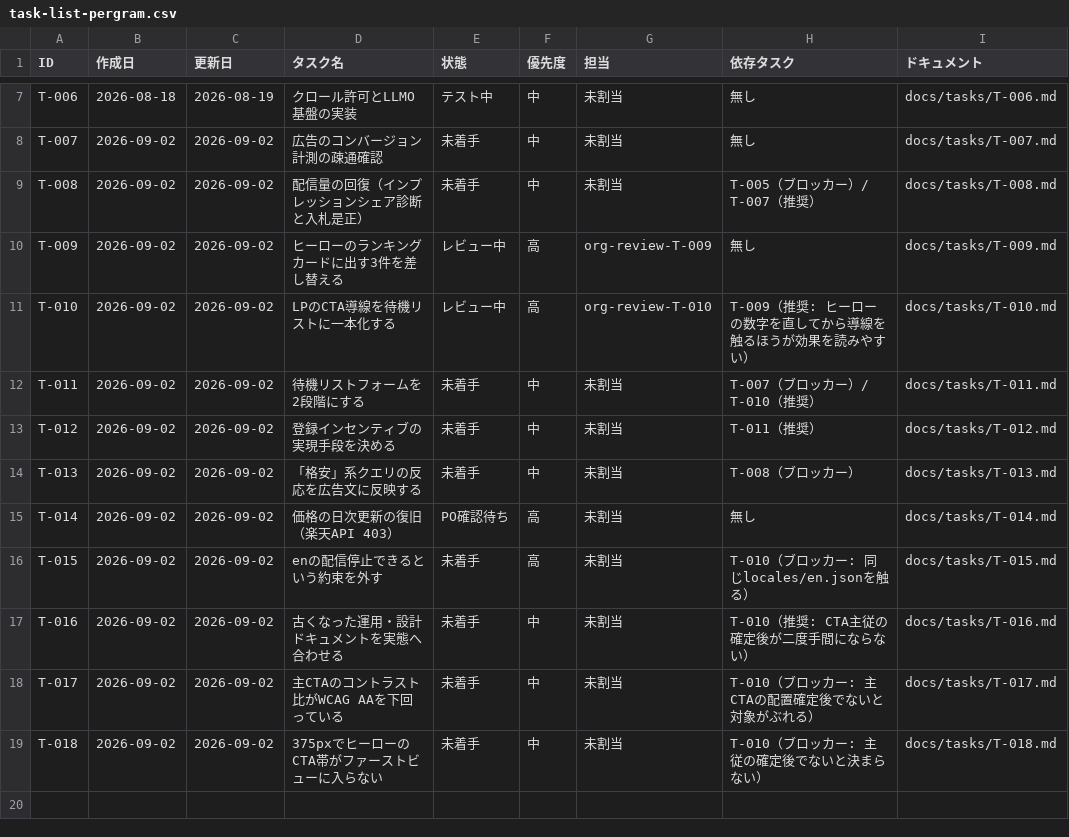
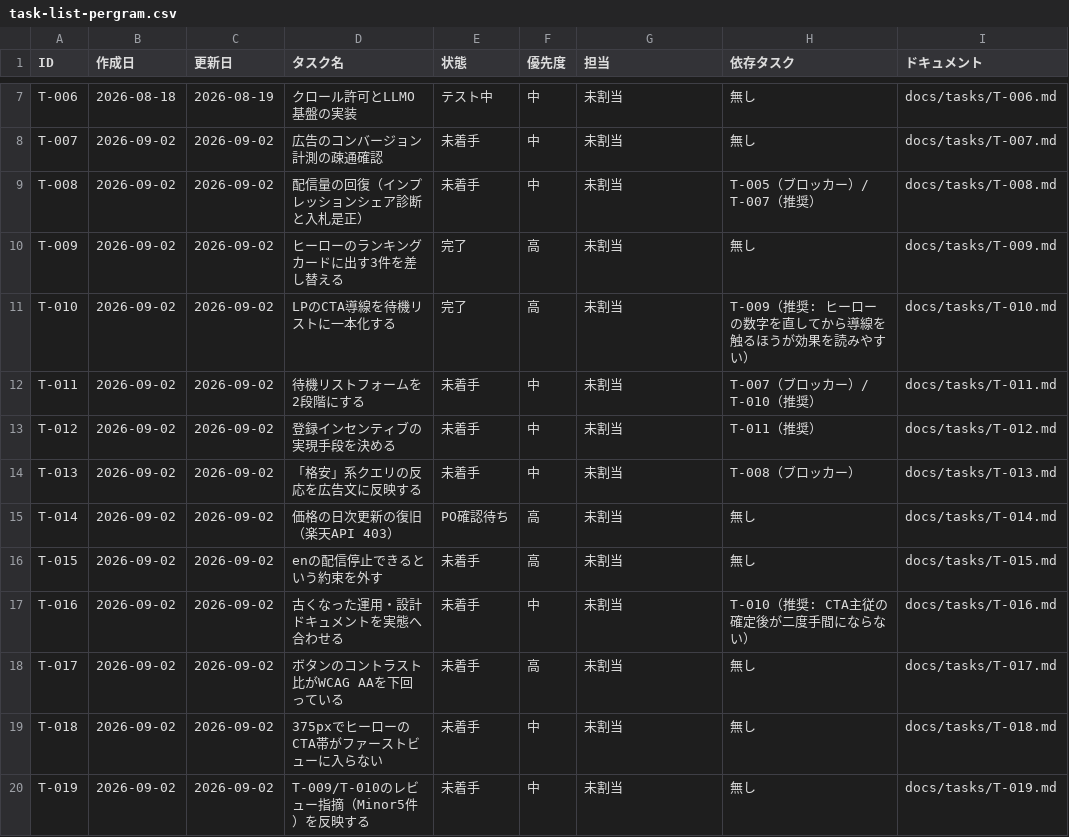
Before and after one commit to umiji/pergram, a CSV file: docs/task-list-pergram.csv, drawn as a sheet; only a part is shown, gaps mark what is left out.

```diff
--- a/docs/task-list-pergram.csv
+++ b/docs/task-list-pergram.csv
@@ -9,4 +9,4 @@ T-007,2026-09-02,2026-09-02,広告のコンバージョン計測の疎通確認,
 T-008,2026-09-02,2026-09-02,配信量の回復（インプレッションシェア診断と入札是正）,未着手,中,未割当,T-005（ブロッカー）/ T-007（推奨）,docs/tasks/T-008.md
-T-009,2026-09-02,2026-09-02,ヒーローのランキングカードに出す3件を差し替える,レビュー中,高,org-review-T-009,無し,docs/tasks/T-009.md
-T-010,2026-09-02,2026-09-02,LPのCTA導線を待機リストに一本化する,レビュー中,高,org-review-T-010,T-009（推奨: ヒーローの数字を直してから導線を触るほうが効果を読みやすい）,docs/tasks/T-010.md
+T-009,2026-09-02,2026-09-02,ヒーローのランキングカードに出す3件を差し替える,完了,高,未割当,無し,docs/tasks/T-009.md
+T-010,2026-09-02,2026-09-02,LPのCTA導線を待機リストに一本化する,完了,高,未割当,T-009（推奨: ヒーローの数字を直してから導線を触るほうが効果を読みやすい）,docs/tasks/T-010.md
 T-011,2026-09-02,2026-09-02,待機リストフォームを2段階にする,未着手,中,未割当,T-007（ブロッカー）/ T-010（推奨）,docs/tasks/T-011.md
@@ -15,5 +15,6 @@ T-013,2026-09-02,2026-09-02,「格安」系クエリの反応を広告文に反
 T-014,2026-09-02,2026-09-02,価格の日次更新の復旧（楽天API 403）,PO確認待ち,高,未割当,無し,docs/tasks/T-014.md
-T-015,2026-09-02,2026-09-02,enの配信停止できるという約束を外す,未着手,高,未割当,T-010（ブロッカー: 同じlocales/en.jsonを触る）,docs/tasks/T-015.md
+T-015,2026-09-02,2026-09-02,enの配信停止できるという約束を外す,未着手,高,未割当,無し,docs/tasks/T-015.md
 T-016,2026-09-02,2026-09-02,古くなった運用・設計ドキュメントを実態へ合わせる,未着手,中,未割当,T-010（推奨: CTA主従の確定後が二度手間にならない）,docs/tasks/T-016.md
-T-017,2026-09-02,2026-09-02,主CTAのコントラスト比がWCAG AAを下回っている,未着手,中,未割当,T-010（ブロッカー: 主CTAの配置確定後でないと対象がぶれる）,docs/tasks/T-017.md
-T-018,2026-09-02,2026-09-02,375pxでヒーローのCTA帯がファーストビューに入らない,未着手,中,未割当,T-010（ブロッカー: 主従の確定後でないと決まらない）,docs/tasks/T-018.md
+T-017,2026-09-02,2026-09-02,ボタンのコントラスト比がWCAG AAを下回っている,未着手,高,未割当,無し,docs/tasks/T-017.md
+T-018,2026-09-02,2026-09-02,375pxでヒーローのCTA帯がファーストビューに入らない,未着手,中,未割当,無し,docs/tasks/T-018.md
+T-019,2026-09-02,2026-09-02,T-009/T-010のレビュー指摘（Minor5件）を反映する,未着手,中,未割当,無し,docs/tasks/T-019.md
```
Also changed, not shown: docs/token-usage-pergram.csv, 6 other files.
